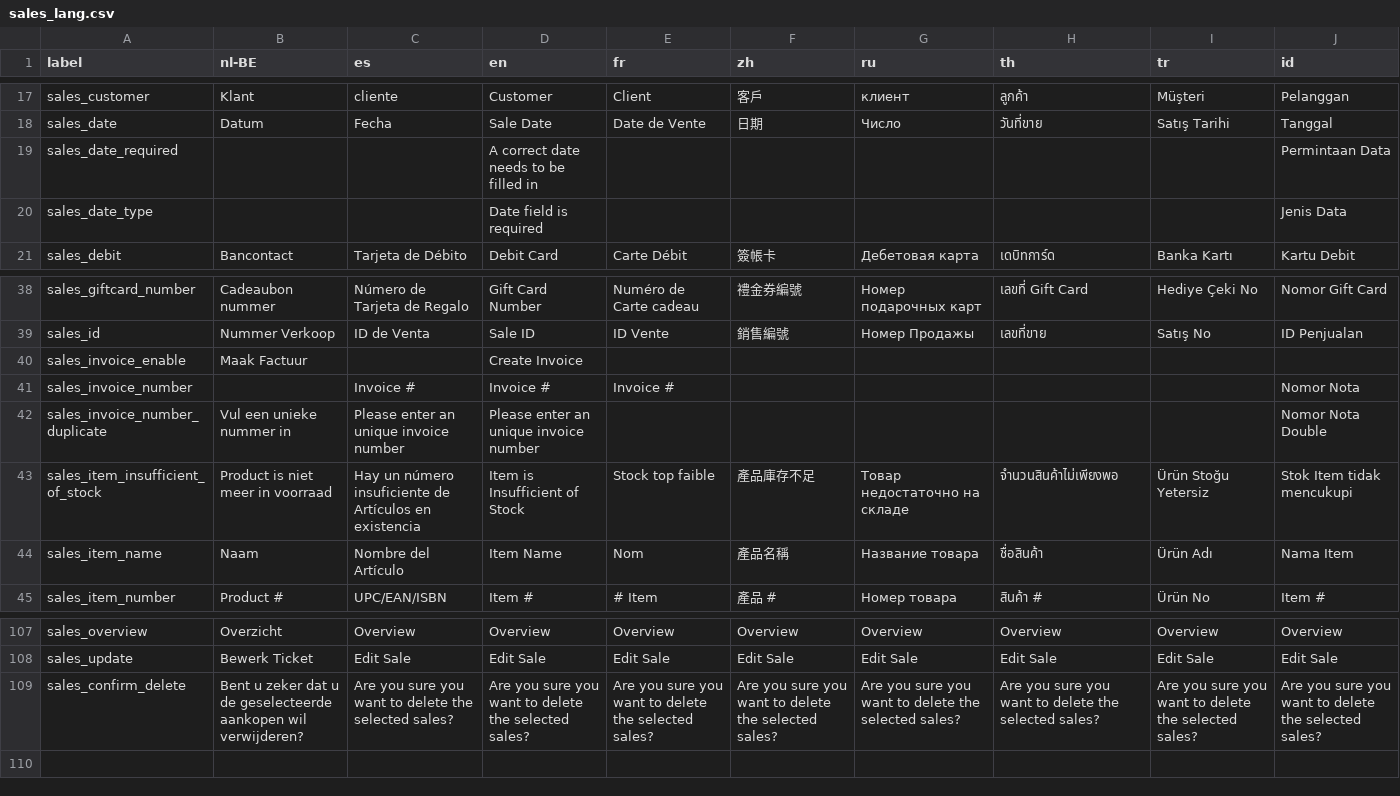
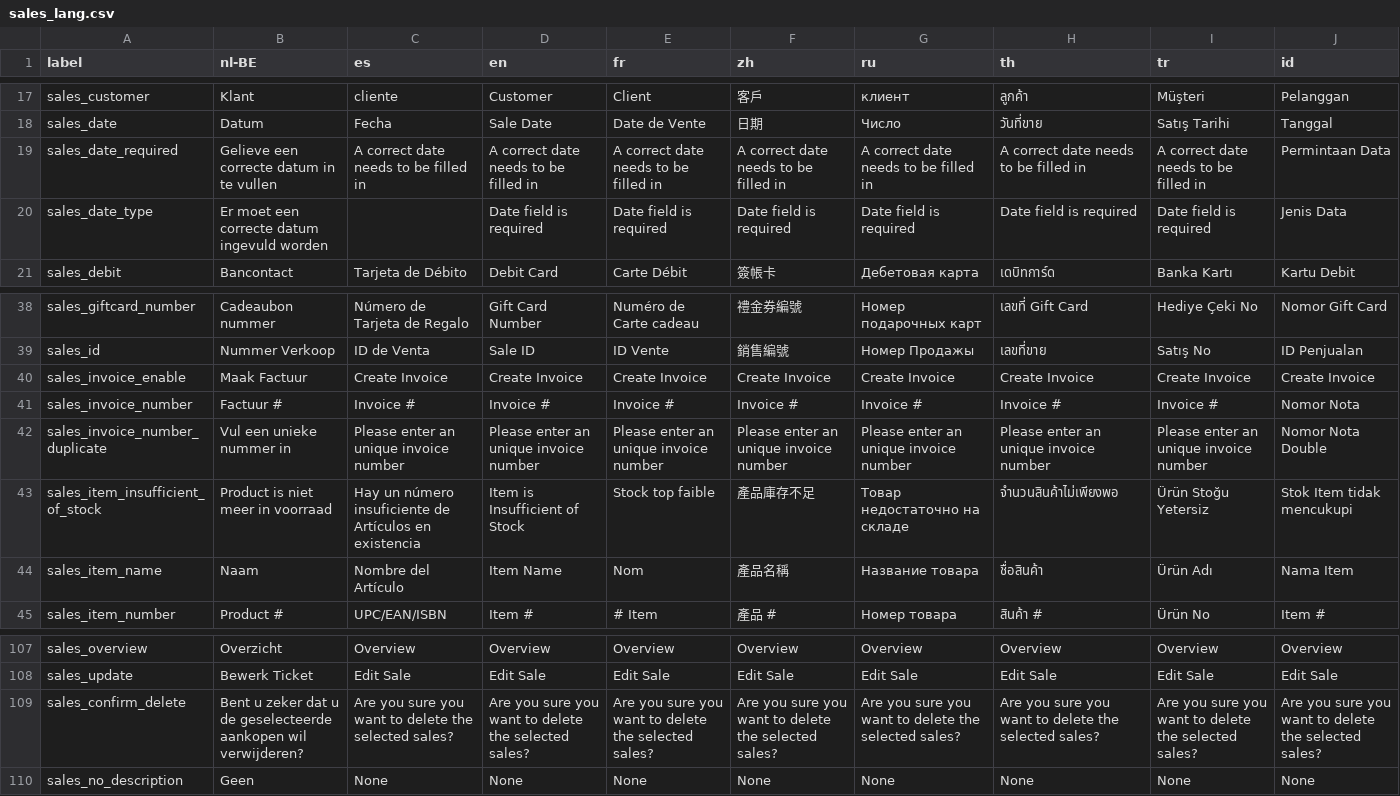
Before and after one commit to carfmccone/POS_O, a CSV file: translations/sales_lang.csv, drawn as a sheet; only a part is shown, gaps mark what is left out.

```diff
--- a/translations/sales_lang.csv
+++ b/translations/sales_lang.csv
@@ -18,4 +18,4 @@ sales_customer,Klant,cliente,Customer,Client,客戶,клиент,ลูกค้
 sales_date,Datum,Fecha,Sale Date,Date de Vente,日期,Число,วันที่ขาย,Satış Tarihi,Tanggal
-sales_date_required,,,A correct date needs to be filled in,,,,,,Permintaan Data
-sales_date_type,,,Date field is required,,,,,,Jenis Data
+sales_date_required,Gelieve een correcte datum in te vullen,A correct date needs to be filled in,A correct date needs to be filled in,A correct date needs to be filled in,A correct date needs to be filled in,A correct date needs to be filled in,A correct date needs to be filled in,A correct date needs to be filled in,Permintaan Data
+sales_date_type,Er moet een correcte datum ingevuld worden,,Date field is required,Date field is required,Date field is required,Date field is required,Date field is required,Date field is required,Jenis Data
 sales_debit,Bancontact,Tarjeta de Débito,Debit Card,Carte Débit,簽帳卡,Дебетовая карта,เดบิทการ์ด,Banka Kartı,Kartu Debit
@@ -39,5 +39,5 @@ sales_giftcard_number,Cadeaubon nummer,Número de Tarjeta de Regalo,Gift Card Nu
 sales_id,Nummer Verkoop ,ID de Venta,Sale ID,ID Vente,銷售編號,Номер Продажы,เลขที่ขาย,Satış No,ID Penjualan
-sales_invoice_enable,Maak Factuur,,Create Invoice,,,,,,
-sales_invoice_number,,Invoice #,Invoice #,Invoice #,,,,,Nomor Nota
-sales_invoice_number_duplicate,Vul een unieke nummer in,Please enter an unique invoice number,Please enter an unique invoice number,,,,,,Nomor Nota Double
+sales_invoice_enable,Maak Factuur,Create Invoice,Create Invoice,Create Invoice,Create Invoice,Create Invoice,Create Invoice,Create Invoice,Create Invoice
+sales_invoice_number,Factuur #,Invoice #,Invoice #,Invoice #,Invoice #,Invoice #,Invoice #,Invoice #,Nomor Nota
+sales_invoice_number_duplicate,Vul een unieke nummer in,Please enter an unique invoice number,Please enter an unique invoice number,Please enter an unique invoice number,Please enter an unique invoice number,Please enter an unique invoice number,Please enter an unique invoice number,Please enter an unique invoice number,Nomor Nota Double
 sales_item_insufficient_of_stock,Product is niet meer in voorraad,Hay un número insuficiente de Artículos en existencia,Item is Insufficient of Stock,Stock top faible,產品庫存不足,Товар недостаточно на складе,จำนวนสินค้าไม่เพียงพอ,Ürün Stoğu Yetersiz,Stok Item tidak mencukupi
@@ -109 +109,2 @@ sales_update,Bewerk Ticket,Edit Sale,Edit Sale,Edit Sale,Edit Sale,Edit Sale,Edi
 sales_confirm_delete,Bent u zeker dat u de geselecteerde aankopen wil verwijderen?,Are you sure you want to delete the selected sales?,Are you sure you want to delete the selected sales?,Are you sure you want to delete the selected sales?,Are you sure you want to delete the selected sales?,Are you sure you want to delete the selected sales?,Are you sure you want to delete the selected sales?,Are you sure you want to delete the selected sales?,Are you sure you want to delete the selected sales?
+sales_no_description,Geen,None,None,None,None,None,None,None,None
```
Also changed, not shown: translations/config_lang.csv, 27 other files.
